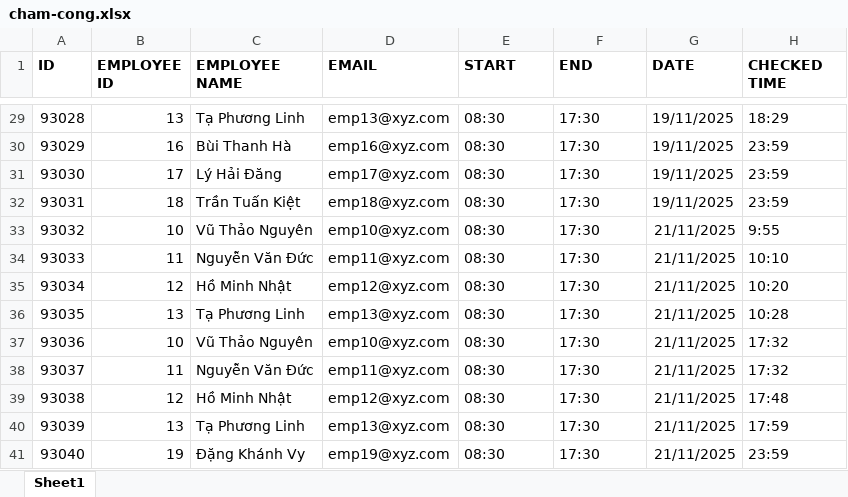
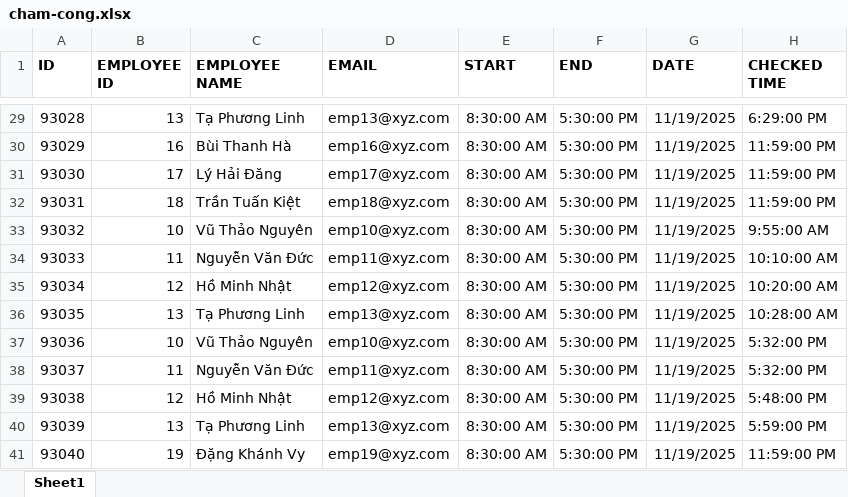
Before and after one commit to helloVietTran/attendance-tool, an Excel workbook: src/main/resources/input/cham-cong.xlsx, sheet Sheet1, drawn as a sheet; only a part is shown, gaps mark what is left out; values as stored, in another font and other column widths than the file's, no borders; the diff covers the shown part only; the diff names each change by its address in the sheet, - before the commit and + after, or states it on an @@ line.

Commit message:
refactor: normalize the string type to the date type

```diff
--- a/src/main/resources/input/cham-cong.xlsx (sheet Sheet1)
+++ b/src/main/resources/input/cham-cong.xlsx (sheet Sheet1)
-E29:E41 (START): 08:30
+E29:E41 (START): 8:30:00 AM
-F29:F41 (END): 17:30
+F29:F41 (END): 5:30:00 PM
-G29:G32 (DATE): 19/11/2025
+G29:G32 (DATE): 11/19/2025
-H29 (CHECKED TIME): 18:29
+H29 (CHECKED TIME): 6:29:00 PM
-H30:H32 (CHECKED TIME): 23:59
+H30:H32 (CHECKED TIME): 11:59:00 PM
-G33:G41 (DATE): 21/11/2025
+G33:G41 (DATE): 11/19/2025
-H33 (CHECKED TIME): 9:55
+H33 (CHECKED TIME): 9:55:00 AM
-H34 (CHECKED TIME): 10:10
+H34 (CHECKED TIME): 10:10:00 AM
-H35 (CHECKED TIME): 10:20
+H35 (CHECKED TIME): 10:20:00 AM
-H36 (CHECKED TIME): 10:28
+H36 (CHECKED TIME): 10:28:00 AM
-H37:H38 (CHECKED TIME): 17:32
+H37:H38 (CHECKED TIME): 5:32:00 PM
-H39 (CHECKED TIME): 17:48
+H39 (CHECKED TIME): 5:48:00 PM
-H40 (CHECKED TIME): 17:59
+H40 (CHECKED TIME): 5:59:00 PM
-H41 (CHECKED TIME): 23:59
+H41 (CHECKED TIME): 11:59:00 PM
```
Also changed, not shown: 108 edited cells elsewhere in this sheet, 16 other files.
